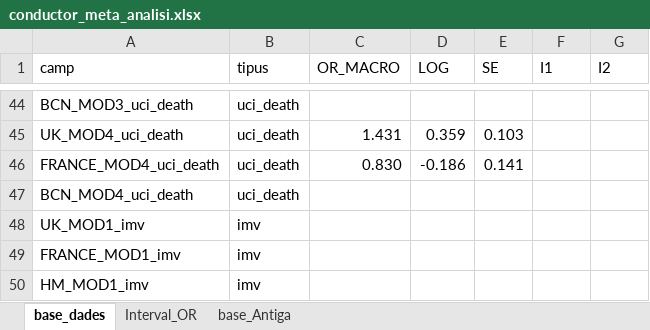
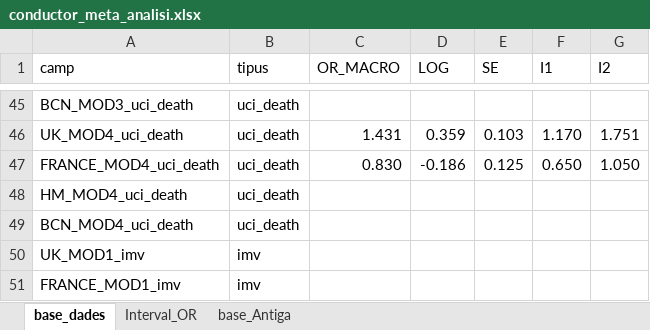
Before and after one commit to USR-DAPCAT/Meta_Analisis, an Excel workbook: conductor_meta_analisi.xlsx, sheet base_dades, drawn as a sheet; only a part is shown, gaps mark what is left out; the shorter side is filled out with more unchanged rows; values as stored, in another font and other column widths than the file's, no cell formats; addresses are those after the commit; the diff covers the shown part only; the diff names each change by its address in the sheet, - before the commit and + after, or states it on an @@ line.

```diff
--- a/conductor_meta_analisi.xlsx (sheet base_dades)
+++ b/conductor_meta_analisi.xlsx (sheet base_dades)
-F46 (I1): (empty)
+F46 (I1): 1.170
-G46 (I2): (empty)
+G46 (I2): 1.751
-E47 (SE): 0.141
+E47 (SE): 0.125
-F47 (I1): (empty)
+F47 (I1): 0.650
-G47 (I2): (empty)
+G47 (I2): 1.050
+row 48: HM_MOD4_uci_death | uci_death
```
Also changed, not shown: 1 added row and 71 edited cells elsewhere in this sheet, sheet Interval_OR, cell formats, formulas that keep their value, 1 other file.
